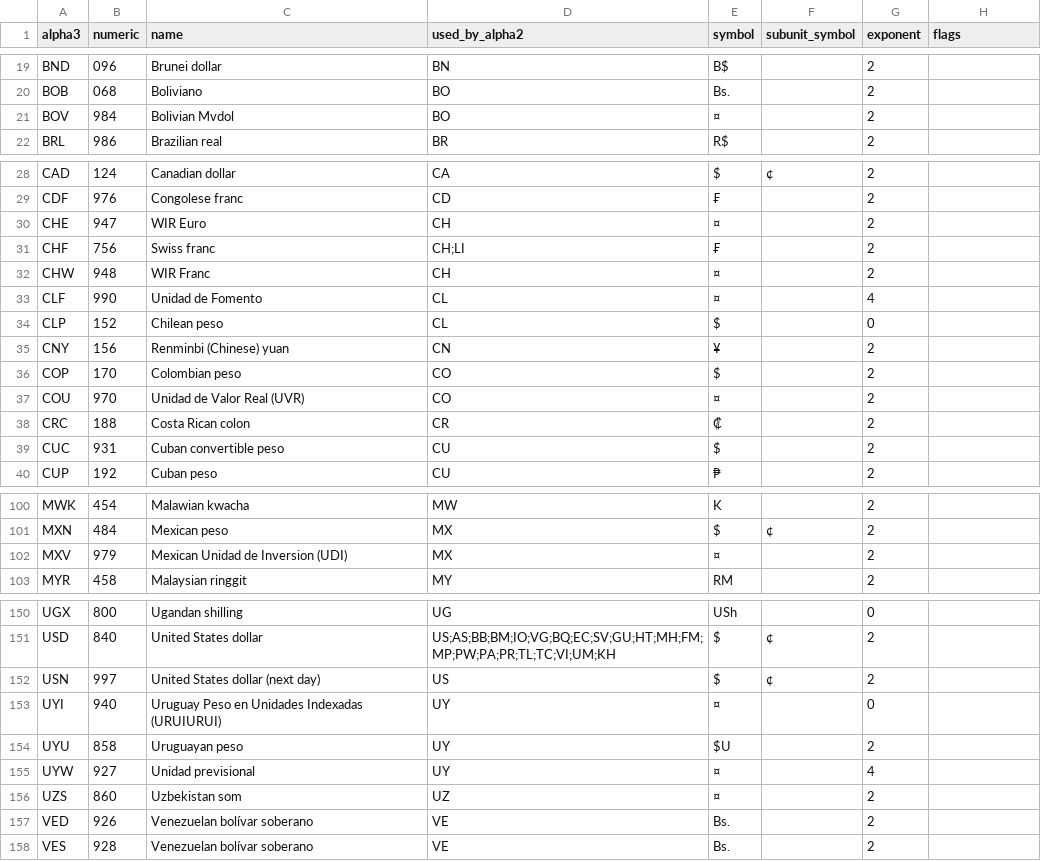
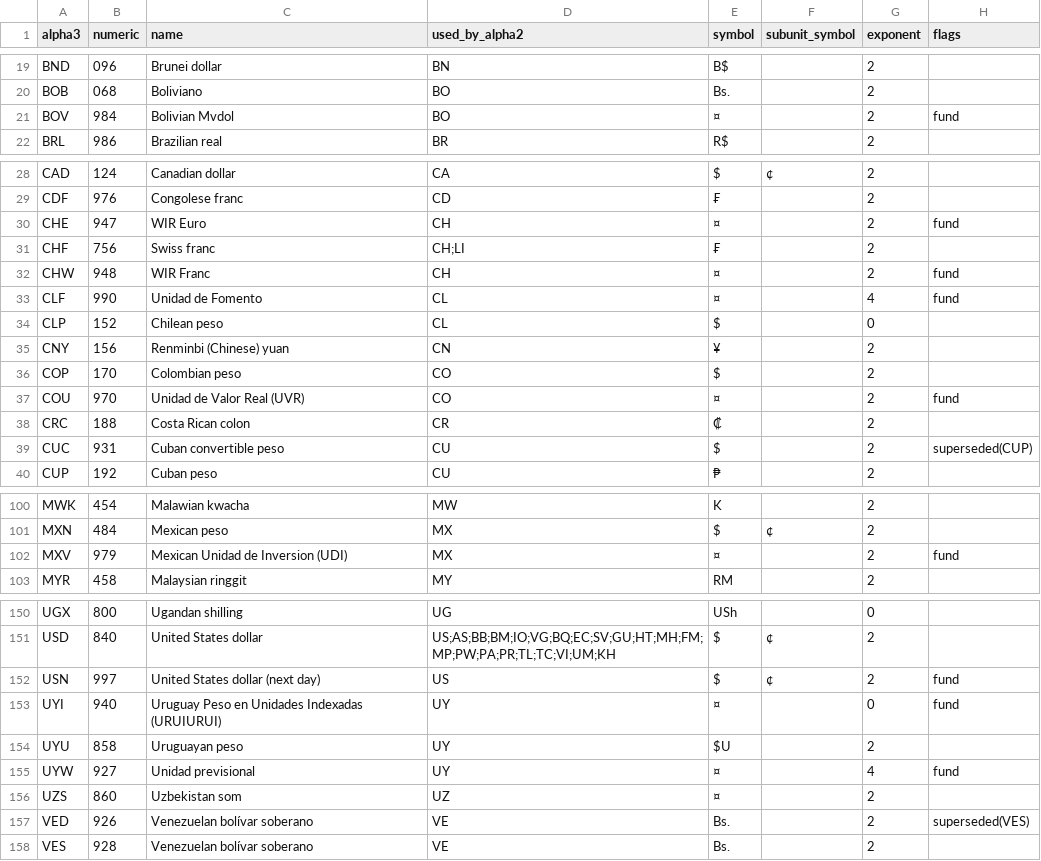
Before and after one commit to zbrox/iso_currency, a TSV file: isodata.tsv, drawn as a sheet; only a part is shown, gaps mark what is left out; the diff covers the shown part only.

Commit message:
add flags for fund and superceded

```diff
--- a/isodata.tsv
+++ b/isodata.tsv
@@ -20,3 +20,3 @@ BND	096	Brunei dollar	BN	B$		2
 BOB	068	Boliviano	BO	Bs.		2	
-BOV	984	Bolivian Mvdol	BO	¤		2	
+BOV	984	Bolivian Mvdol	BO	¤		2	fund
 BRL	986	Brazilian real	BR	R$		2	
@@ -29,6 +29,6 @@ CAD	124	Canadian dollar	CA	$	¢	2
 CDF	976	Congolese franc	CD	₣		2	
-CHE	947	WIR Euro	CH	¤		2	
+CHE	947	WIR Euro	CH	¤		2	fund
 CHF	756	Swiss franc	CH;LI	₣		2	
-CHW	948	WIR Franc	CH	¤		2	
-CLF	990	Unidad de Fomento	CL	¤		4	
+CHW	948	WIR Franc	CH	¤		2	fund
+CLF	990	Unidad de Fomento	CL	¤		4	fund
 CLP	152	Chilean peso	CL	$		0	
@@ -36,5 +36,5 @@ CNY	156	Renminbi (Chinese) yuan	CN	¥		2
 COP	170	Colombian peso	CO	$		2	
-COU	970	Unidad de Valor Real (UVR)	CO	¤		2	
+COU	970	Unidad de Valor Real (UVR)	CO	¤		2	fund
 CRC	188	Costa Rican colon	CR	₡		2	
-CUC	931	Cuban convertible peso	CU	$		2	
+CUC	931	Cuban convertible peso	CU	$		2	superseded(CUP)
 CUP	192	Cuban peso	CU	₱		2	
@@ -101,3 +101,3 @@ MWK	454	Malawian kwacha	MW	K		2
 MXN	484	Mexican peso	MX	$	¢	2	
-MXV	979	Mexican Unidad de Inversion (UDI)	MX	¤		2	
+MXV	979	Mexican Unidad de Inversion (UDI)	MX	¤		2	fund
 MYR	458	Malaysian ringgit	MY	RM		2	
@@ -151,8 +151,8 @@ UGX	800	Ugandan shilling	UG	USh		0
 USD	840	United States dollar	US;AS;BB;BM;IO;VG;BQ;EC;SV;GU;HT;MH;FM;MP;PW;PA;PR;TL;TC;VI;UM;KH	$	¢	2	
-USN	997	United States dollar (next day)	US	$	¢	2	
-UYI	940	Uruguay Peso en Unidades Indexadas (URUIURUI)	UY	¤		0	
+USN	997	United States dollar (next day)	US	$	¢	2	fund
+UYI	940	Uruguay Peso en Unidades Indexadas (URUIURUI)	UY	¤		0	fund
 UYU	858	Uruguayan peso	UY	$U		2	
-UYW	927	Unidad previsional	UY	¤		4	
+UYW	927	Unidad previsional	UY	¤		4	fund
 UZS	860	Uzbekistan som	UZ	¤		2	
-VED	926	Venezuelan bolívar soberano	VE	Bs.		2	
+VED	926	Venezuelan bolívar soberano	VE	Bs.		2	superseded(VES)
 VES	928	Venezuelan bolívar soberano	VE	Bs.		2	
```
Also changed, not shown: 1 edited cell elsewhere in this file.
